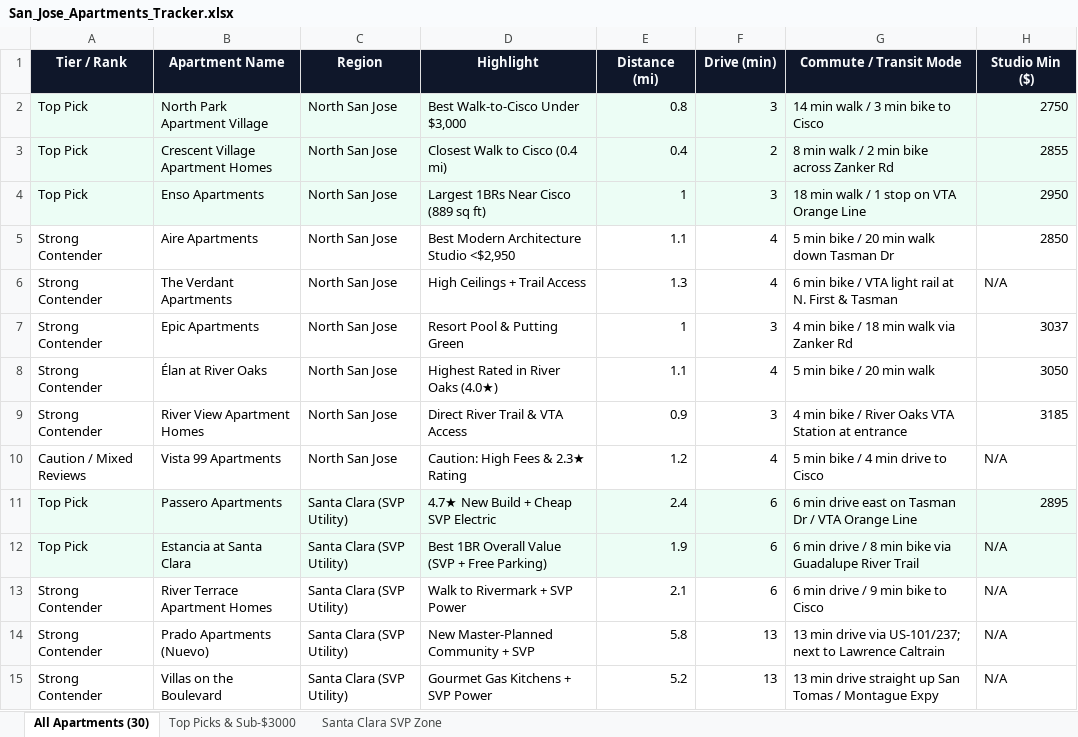
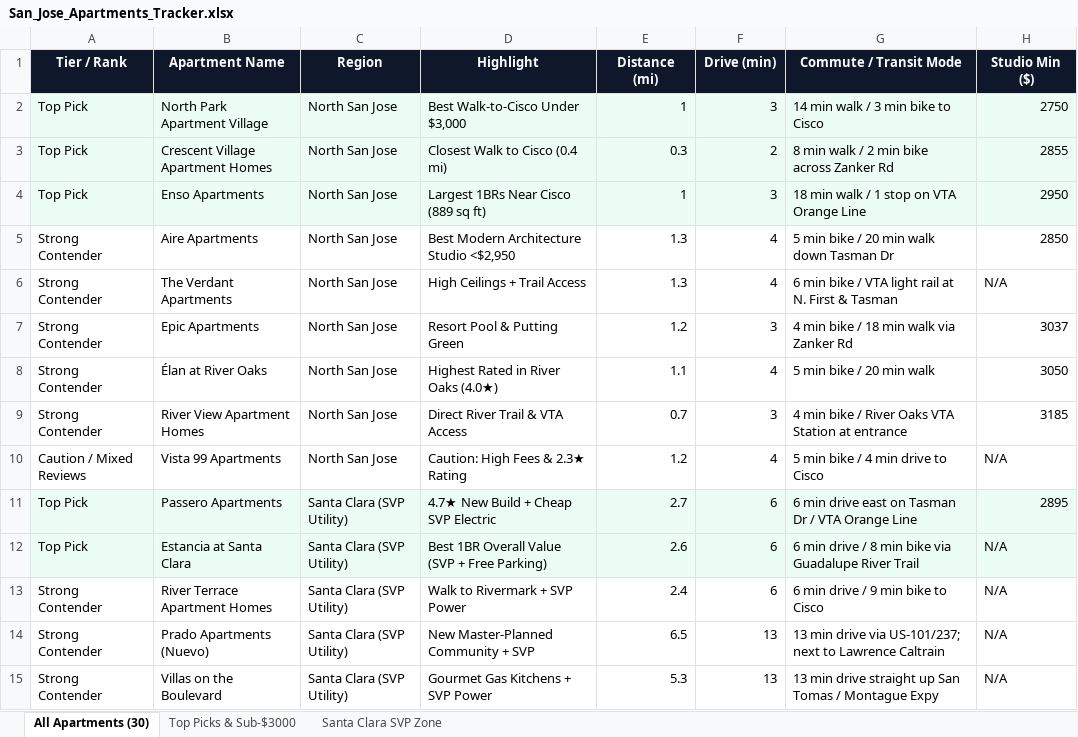
Before and after one commit to AidannM/sj-residence-atlas-95134, an Excel workbook: San_Jose_Apartments_Tracker.xlsx, sheet All Apartments (30), drawn as a sheet; only a part is shown; values as stored, in another font and other column widths than the file's, no borders; the diff covers the shown part only; the diff names each change by its address in the sheet, - before the commit and + after, or states it on an @@ line.

Commit message:
Expand verified dataset to 91 apartments (90 active qualified <= 10.0 mi of Cisco HQ)

```diff
--- a/San_Jose_Apartments_Tracker.xlsx (sheet All Apartments (30))
+++ b/San_Jose_Apartments_Tracker.xlsx (sheet All Apartments (30))
-E2 (Distance (mi)): 0.8
+E2 (Distance (mi)): 1
-E3 (Distance (mi)): 0.4
+E3 (Distance (mi)): 0.3
-E5 (Distance (mi)): 1.1
+E5 (Distance (mi)): 1.3
-E7 (Distance (mi)): 1
+E7 (Distance (mi)): 1.2
-E9 (Distance (mi)): 0.9
+E9 (Distance (mi)): 0.7
-E11 (Distance (mi)): 2.4
+E11 (Distance (mi)): 2.7
-E12 (Distance (mi)): 1.9
+E12 (Distance (mi)): 2.6
-E13 (Distance (mi)): 2.1
+E13 (Distance (mi)): 2.4
-E14 (Distance (mi)): 5.8
+E14 (Distance (mi)): 6.5
-E15 (Distance (mi)): 5.2
+E15 (Distance (mi)): 5.3
```
Also changed, not shown: 61 added rows and 14 edited cells elsewhere in this sheet, sheet Top Picks & Sub-$3000, sheet Santa Clara SVP Zone, 6 other files.
